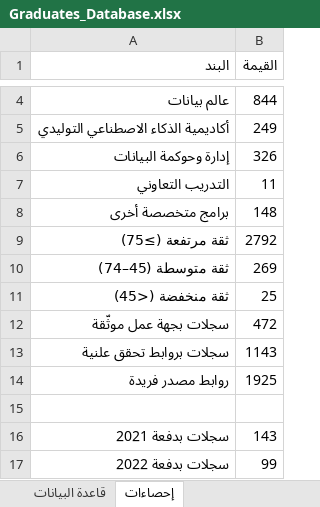
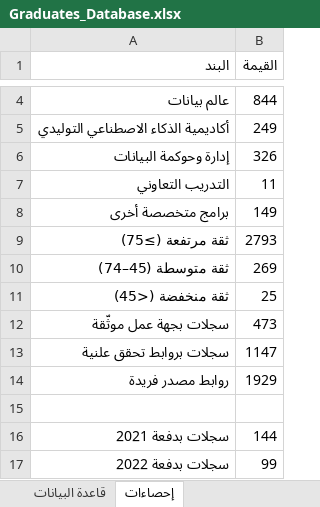
Before and after one commit to malenezi/malenezi, an Excel workbook: Academy/Graduates/Graduates_Database.xlsx, sheet إحصاءات, drawn as a sheet; only a part is shown, gaps mark what is left out; values as stored, in another font and other column widths than the file's, no borders; the diff covers the shown part only; the diff names each change by its address in the sheet, - before the commit and + after, or states it on an @@ line.

```diff
--- a/Academy/Graduates/Graduates_Database.xlsx (sheet إحصاءات)
+++ b/Academy/Graduates/Graduates_Database.xlsx (sheet إحصاءات)
-B8 (القيمة): 148
+B8 (القيمة): 149
-B9 (القيمة): 2792
+B9 (القيمة): 2793
-B12 (القيمة): 472
+B12 (القيمة): 473
-B13 (القيمة): 1143
+B13 (القيمة): 1147
-B14 (القيمة): 1925
+B14 (القيمة): 1929
-B16 (القيمة): 143
+B16 (القيمة): 144
```
Also changed, not shown: 7 edited cells elsewhere in this sheet, sheet قاعدة البيانات, other sheet tabs, 22 other files.
